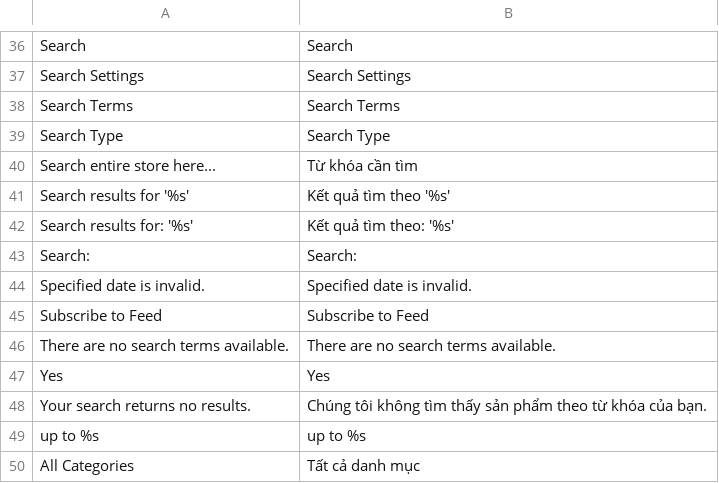
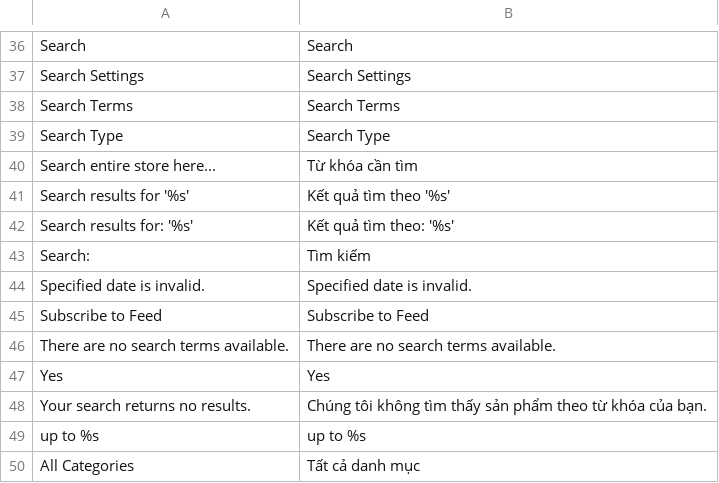
Before and after one commit to gonxhunter/giabao, a CSV file: app/locale/vi_VN/Mage_CatalogSearch.csv, drawn as a sheet; only a part is shown, gaps mark what is left out.

```diff
--- a/app/locale/vi_VN/Mage_CatalogSearch.csv
+++ b/app/locale/vi_VN/Mage_CatalogSearch.csv
@@ -42,3 +42,3 @@
 "Search results for: '%s'","Kết quả tìm theo: '%s'"
-"Search:","Search:"
+"Search:","Tìm kiếm"
 "Specified date is invalid.","Specified date is invalid."
```
Also changed, not shown: 6 other files.
